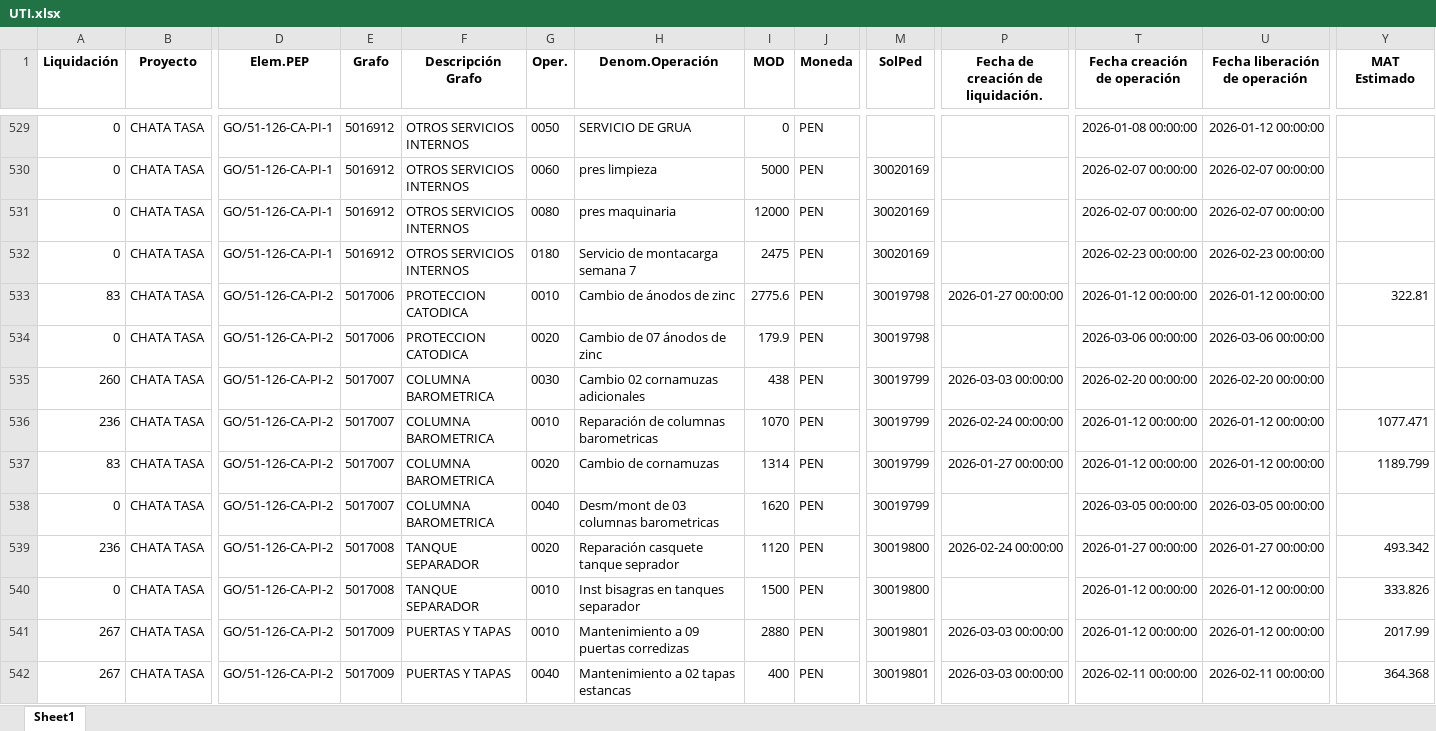
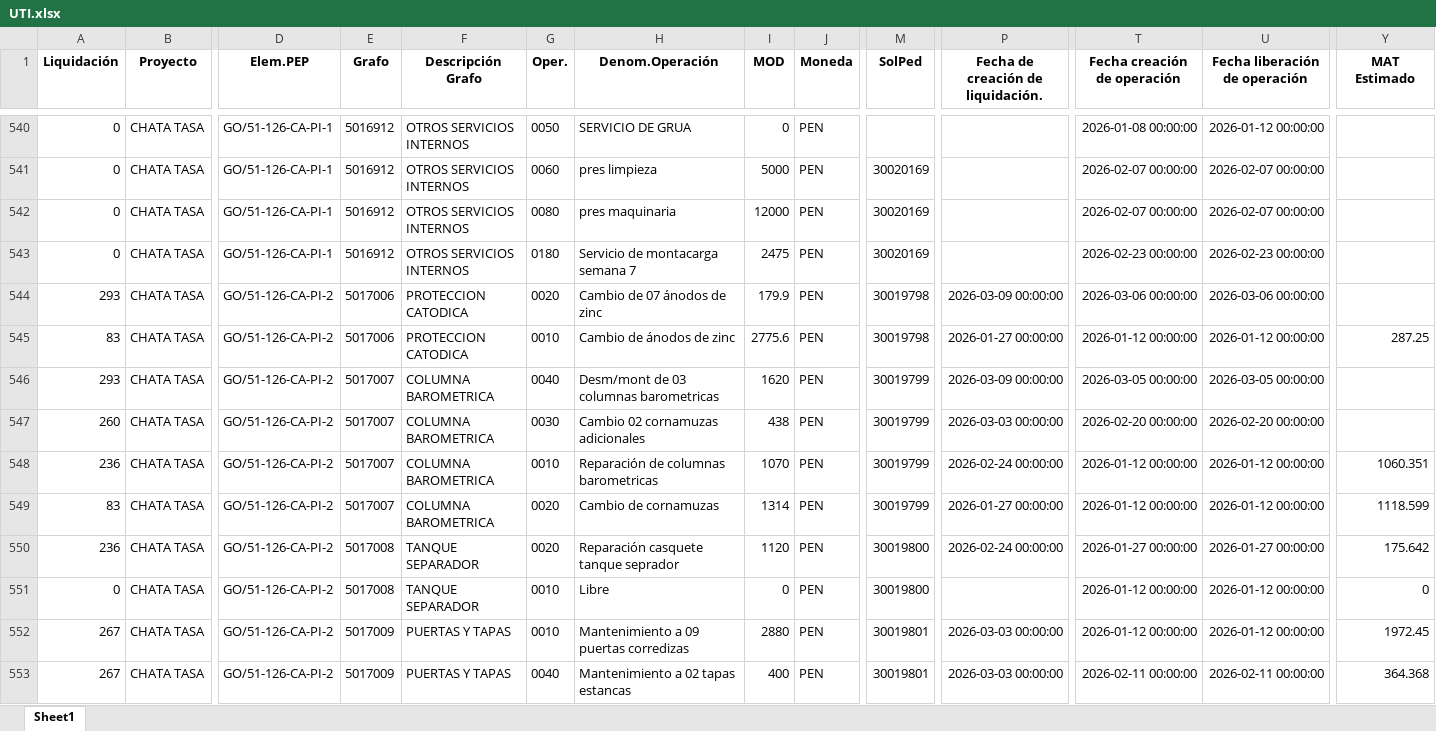
Before and after one commit to ProyectosAstillero/Astillero, an Excel workbook: 2026-1/UTI.xlsx, sheet Sheet1, drawn as a sheet; only a part is shown, gaps mark what is left out; values as stored, in another font and other column widths than the file's, no borders; removed rows and columns are numbered as before the commit, all else as after; rows hold the shown columns only; the diff covers the shown part only; the diff names each change by its address in the sheet, - before the commit and + after, or states it on an @@ line.

```diff
--- a/2026-1/UTI.xlsx (sheet Sheet1)
+++ b/2026-1/UTI.xlsx (sheet Sheet1)
+row 544: 293 | CHATA TASA | GO/51-126-CA-PI-2 | 5017006 | PROTECCION CATODICA | 0020 | Cambio de 07 ánodos de zinc | 179.9 | PEN | 30019798 | 2026-03-09 00:00:00 | 2026-03-06 00:00:00 | 2026-03-06 00:00:00
-Y545 (MAT Estimado): 322.81
+Y545 (MAT Estimado): 287.25
-A546 (Liquidación): 0
+A546 (Liquidación): 293
-E546 (Grafo): 5017006
+E546 (Grafo): 5017007
-F546 (Descripción Grafo): PROTECCION CATODICA
+F546 (Descripción Grafo): COLUMNA BAROMETRICA
-G546 (Oper.): 0020
+G546 (Oper.): 0040
-H546 (Denom.Operación): Cambio de 07 ánodos de zinc
+H546 (Denom.Operación): Desm/mont de 03 columnas barometricas
-I546 (MOD): 179.9
+I546 (MOD): 1620
-M546 (SolPed): 30019798
+M546 (SolPed): 30019799
-P546: (empty)
+P546: 2026-03-09 00:00:00
-T546 (Fecha creación de operación): 2026-03-06 00:00:00
+T546 (Fecha creación de operación): 2026-03-05 00:00:00
-U546 (Fecha liberación de operación): 2026-03-06 00:00:00
+U546 (Fecha liberación de operación): 2026-03-05 00:00:00
-Y548 (MAT Estimado): 1077.471
+Y548 (MAT Estimado): 1060.351
-Y549 (MAT Estimado): 1189.799
+Y549 (MAT Estimado): 1118.599
-row 538: 0 | CHATA TASA | GO/51-126-CA-PI-2 | 5017007 | COLUMNA BAROMETRICA | 0040 | Desm/mont de 03 columnas barometricas | 1620 | PEN | 30019799 |  | 2026-03-05 00:00:00 | 2026-03-05 00:00:00
-Y550 (MAT Estimado): 493.342
+Y550 (MAT Estimado): 175.642
-H551 (Denom.Operación): Inst bisagras en tanques separador
+H551 (Denom.Operación): Libre
-I551 (MOD): 1500
+I551 (MOD): 0
-Y551 (MAT Estimado): 333.826
+Y551 (MAT Estimado): 0
-Y552 (MAT Estimado): 2017.99
+Y552 (MAT Estimado): 1972.45
```
Also changed, not shown: 33 added rows, 11 removed rows and 660 edited cells elsewhere in this sheet, 2026-1/REDI.xlsx.
